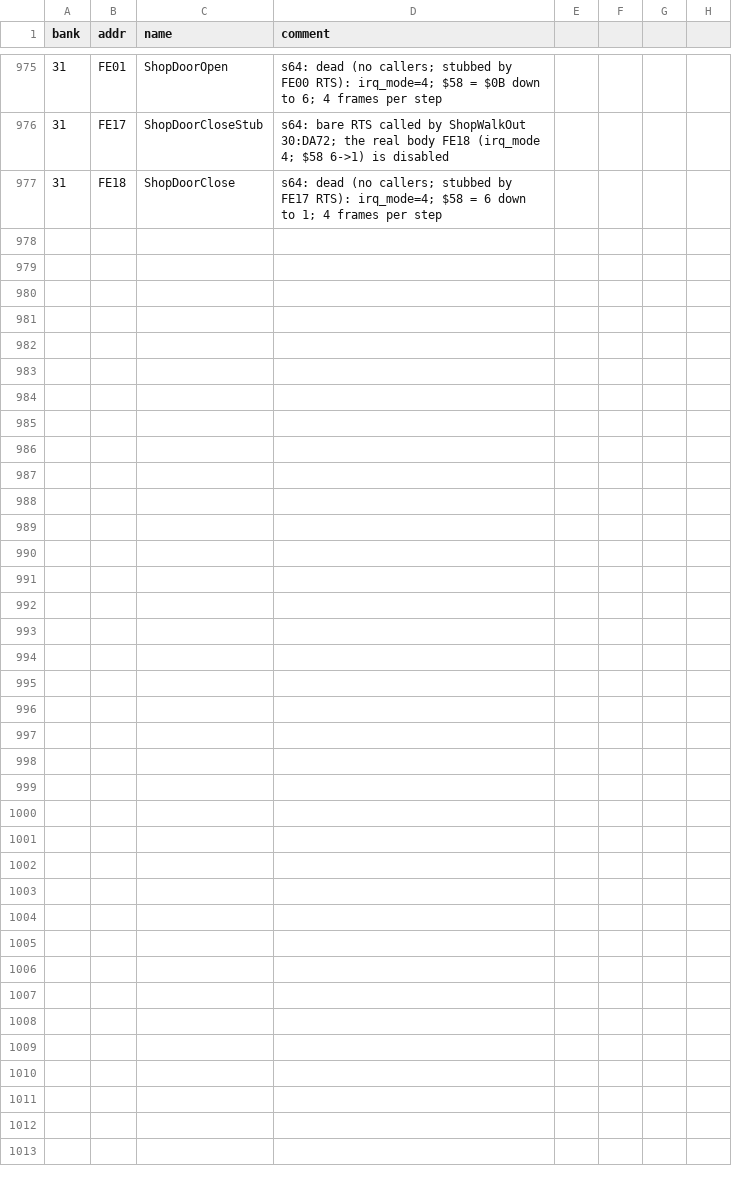
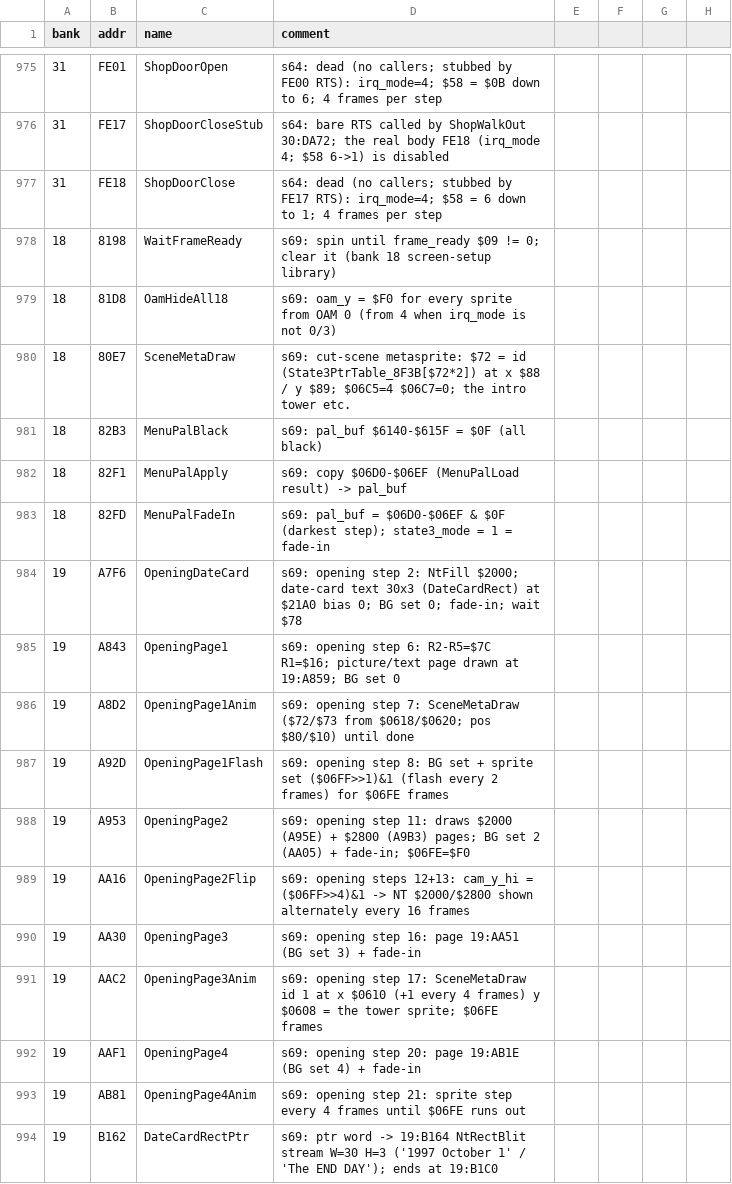
Before and after one commit to sleepy9090/CRYSTAL-AI-LIS, a CSV file: labels.csv, drawn as a sheet; only a part is shown, gaps mark what is left out; the diff names each change by its address in the sheet, - before the commit and + after, or states it on an @@ line.

Commit message:
RE session 69: Ph4 (low priority) background leftovers from session 24 — **done sessi

```diff
--- a/labels.csv
+++ b/labels.csv
+row 978: 18 | 8198 | WaitFrameReady | s69: spin until frame_ready $09 != 0; clear it (bank 18 screen-setup library)
+row 979: 18 | 81D8 | OamHideAll18 | s69: oam_y = $F0 for every sprite from OAM 0 (from 4 when irq_mode is not 0/3)
+row 980: 18 | 80E7 | SceneMetaDraw | s69: cut-scene metasprite: $72 = id (State3PtrTable_8F3B[$72*2]) at x $88 / y $89; $06C5=4 $06C7=0; the intro tower etc.
+row 981: 18 | 82B3 | MenuPalBlack | s69: pal_buf $6140-$615F = $0F (all black)
+row 982: 18 | 82F1 | MenuPalApply | s69: copy $06D0-$06EF (MenuPalLoad result) -> pal_buf
+row 983: 18 | 82FD | MenuPalFadeIn | s69: pal_buf = $06D0-$06EF & $0F (darkest step); state3_mode = 1 = fade-in
+row 984: 19 | A7F6 | OpeningDateCard | s69: opening step 2: NtFill $2000; date-card text 30x3 (DateCardRect) at $21A0 bias 0; BG set 0; fade-in; wait $78
+row 985: 19 | A843 | OpeningPage1 | s69: opening step 6: R2-R5=$7C R1=$16; picture/text page drawn at 19:A859; BG set 0
+row 986: 19 | A8D2 | OpeningPage1Anim | s69: opening step 7: SceneMetaDraw ($72/$73 from $0618/$0620; pos $80/$10) until done
+row 987: 19 | A92D | OpeningPage1Flash | s69: opening step 8: BG set + sprite set ($06FF>>1)&1 (flash every 2 frames) for $06FE frames
+row 988: 19 | A953 | OpeningPage2 | s69: opening step 11: draws $2000 (A95E) + $2800 (A9B3) pages; BG set 2 (AA05) + fade-in; $06FE=$F0
+row 989: 19 | AA16 | OpeningPage2Flip | s69: opening steps 12+13: cam_y_hi = ($06FF>>4)&1 -> NT $2000/$2800 shown alternately every 16 frames
+row 990: 19 | AA30 | OpeningPage3 | s69: opening step 16: page 19:AA51 (BG set 3) + fade-in
+row 991: 19 | AAC2 | OpeningPage3Anim | s69: opening step 17: SceneMetaDraw id 1 at x $0610 (+1 every 4 frames) y $0608 = the tower sprite; $06FE frames
+row 992: 19 | AAF1 | OpeningPage4 | s69: opening step 20: page 19:AB1E (BG set 4) + fade-in
+row 993: 19 | AB81 | OpeningPage4Anim | s69: opening step 21: sprite step every 4 frames until $06FE runs out
+row 994: 19 | B162 | DateCardRectPtr | s69: ptr word -> 19:B164 NtRectBlit stream W=30 H=3 ('1997 October 1' / 'The END DAY'); ends at 19:B1C0
```
Also changed, not shown: 1 other file.
